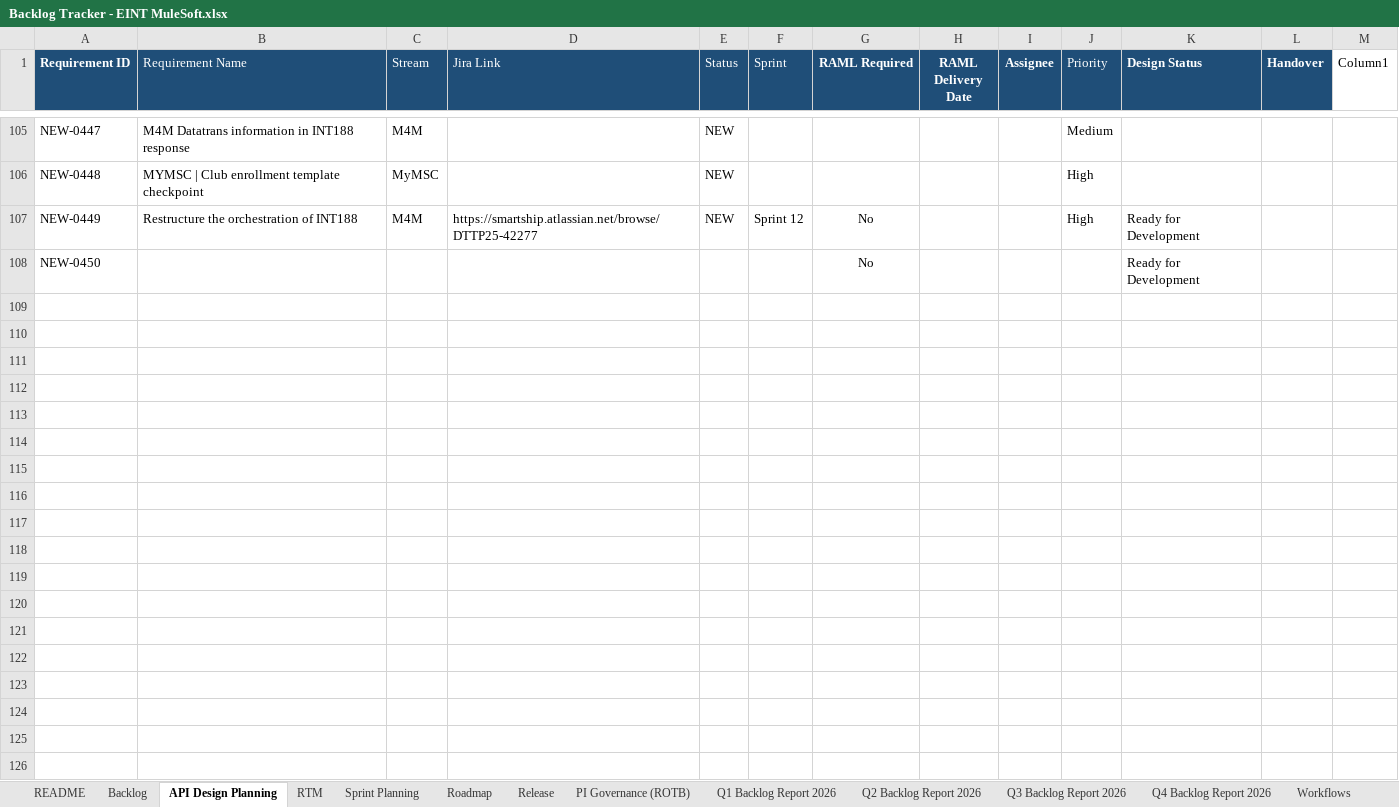
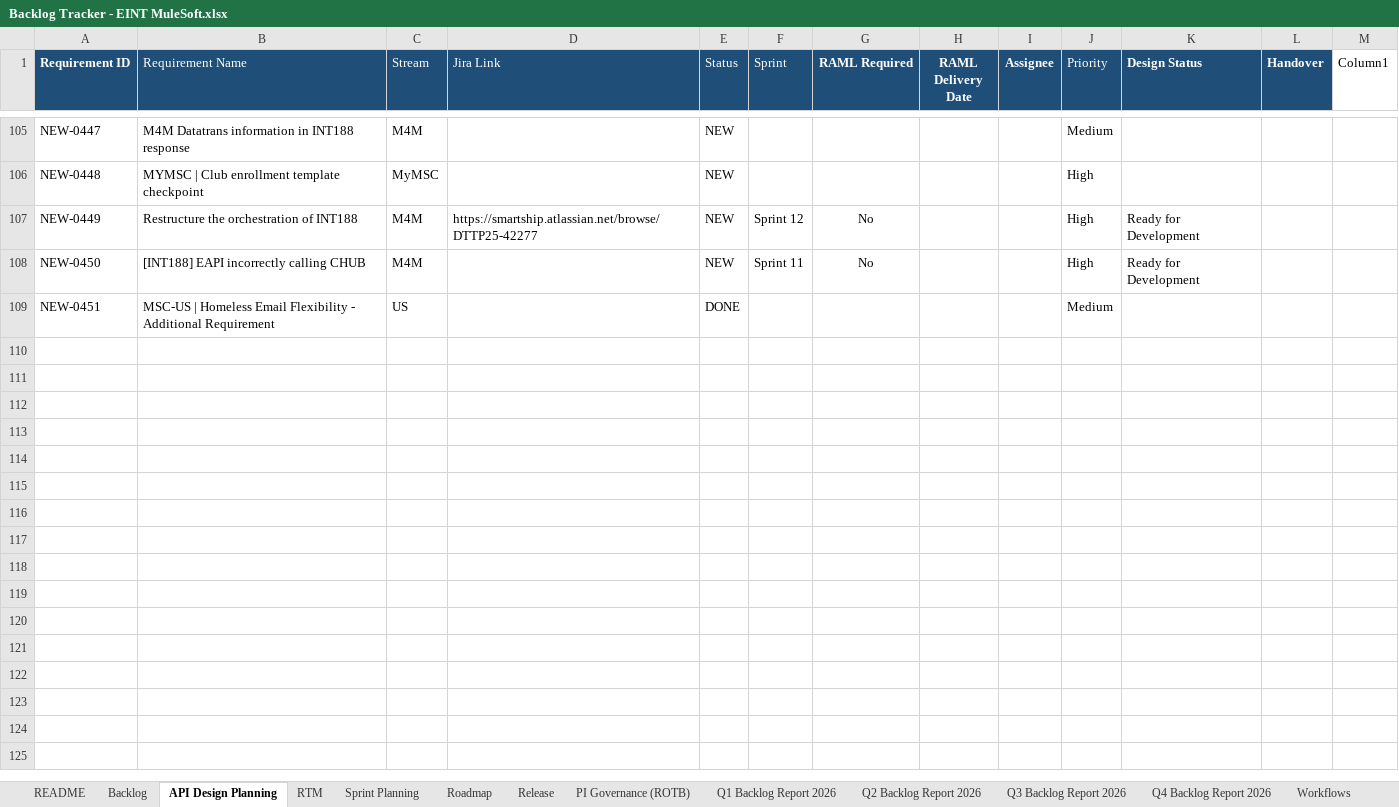
Before and after one commit to sasuepam/backlog-tracker, an Excel workbook: workbook/Backlog Tracker - EINT MuleSoft.xlsx, sheet API Design Planning, drawn as a sheet; only a part is shown, gaps mark what is left out; values as stored, in another font and other column widths than the file's, no borders; conditional formats and table styles not drawn; removed rows and columns are numbered as before the commit, all else as after; the diff covers the shown part only; the diff names each change by its address in the sheet, - before the commit and + after, or states it on an @@ line.

Commit message:
Fix duplicate NEW-0450 ID and formula drift in rows 108-325 (Backlog, API Design, RTM, Sprint Planning) without disturbing existing frozen IDs

```diff
--- a/workbook/Backlog Tracker - EINT MuleSoft.xlsx (sheet API Design Planning)
+++ b/workbook/Backlog Tracker - EINT MuleSoft.xlsx (sheet API Design Planning)
-B108 (Requirement Name): (empty)
+B108 (Requirement Name): [INT188] EAPI incorrectly calling CHUB
-C108 (Stream): (empty)
+C108 (Stream): M4M
-E108 (Status): (empty)
+E108 (Status): NEW
-F108 (Sprint): (empty)
+F108 (Sprint): Sprint 11
-J108 (Priority): (empty)
+J108 (Priority): High
-row 109: (empty)
+row 109: NEW-0451 | MSC-US | Homeless Email Flexibility - Additional Requirement | US |  | DONE |  |  |  |  | Medium
-row 110: (empty)
-row 111: (empty)
-row 112: (empty)
-row 113: (empty)
-row 114: (empty)
-row 115: (empty)
-row 116: (empty)
-row 117: (empty)
-row 118: (empty)
-row 119: (empty)
-row 120: (empty)
-row 121: (empty)
-row 122: (empty)
-row 123: (empty)
-row 124: (empty)
-row 125: (empty)
-row 126: (empty)
```
Also changed, not shown: 198 removed rows elsewhere in this sheet, sheet RTM, sheet Sprint Planning, sheet Backlog, sheet Roadmap, formulas that keep their value, hidden cells.
